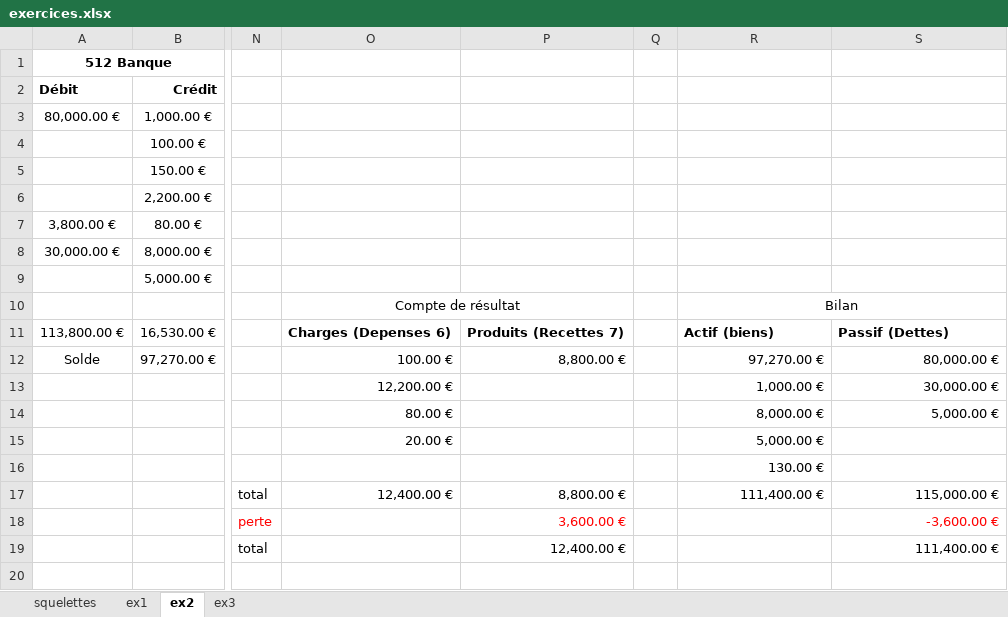
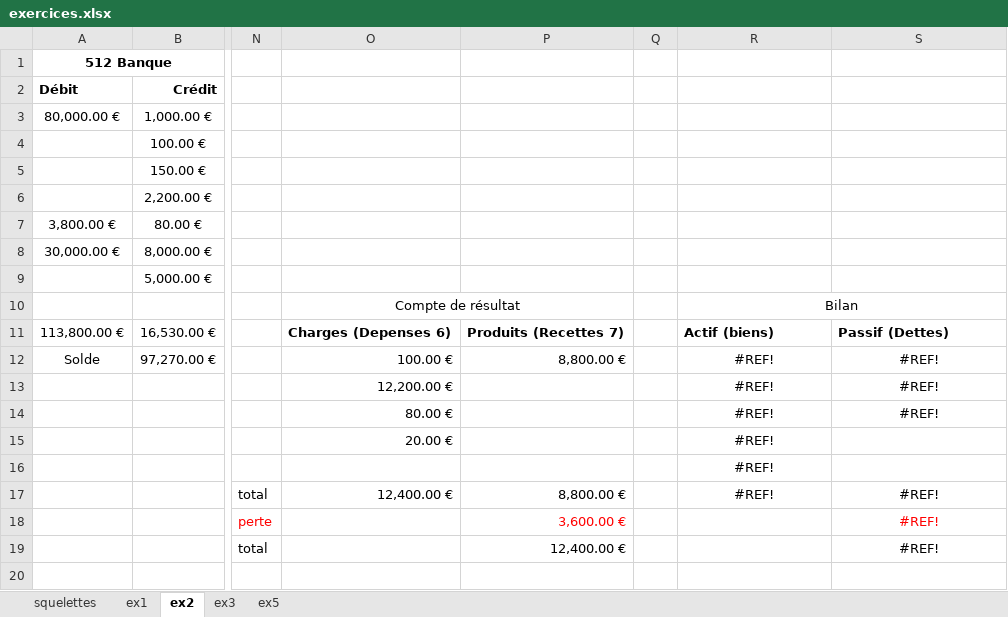
Before and after one commit to mchabanat/BUT-Informatique, an Excel workbook: S2/R2.10 - Gestion de projet & des organisations/Organisation (compta)/C2/exercices.xlsx, sheet ex2, drawn as a sheet; only a part is shown, gaps mark what is left out; values as stored, in another font and other column widths than the file's, no borders; the diff names each change by its address in the sheet, - before the commit and + after, or states it on an @@ line.

```diff
--- a/S2/R2.10 - Gestion de projet & des organisations/Organisation (compta)/C2/exercices.xlsx (sheet ex2)
+++ b/S2/R2.10 - Gestion de projet & des organisations/Organisation (compta)/C2/exercices.xlsx (sheet ex2)
+sheet tab: ex5
-R12: 97,270.00 €
+R12: #REF!
-R12:S14 alignment: right
+R12:S14 alignment: center
-S12: 80,000.00 €
+S12: #REF!
-R13: 1,000.00 €
+R13: #REF!
-S13: 30,000.00 €
+S13: #REF!
-R14: 8,000.00 €
+R14: #REF!
-S14: 5,000.00 €
+S14: #REF!
-R15: 5,000.00 €
+R15: #REF!
-R15:R16 alignment: right
+R15:R16 alignment: center
-R16: 130.00 €
+R16: #REF!
-R17: 111,400.00 €
+R17: #REF!
-R17:S17 alignment: right
+R17:S17 alignment: center
-S17: 115,000.00 €
+S17: #REF!
-S18: -3,600.00 €
+S18: #REF!
-S18:S19 alignment: right
+S18:S19 alignment: center
-S19: 111,400.00 €
+S19: #REF!
```
Also changed, not shown: sheet ex3, 22 other files.
